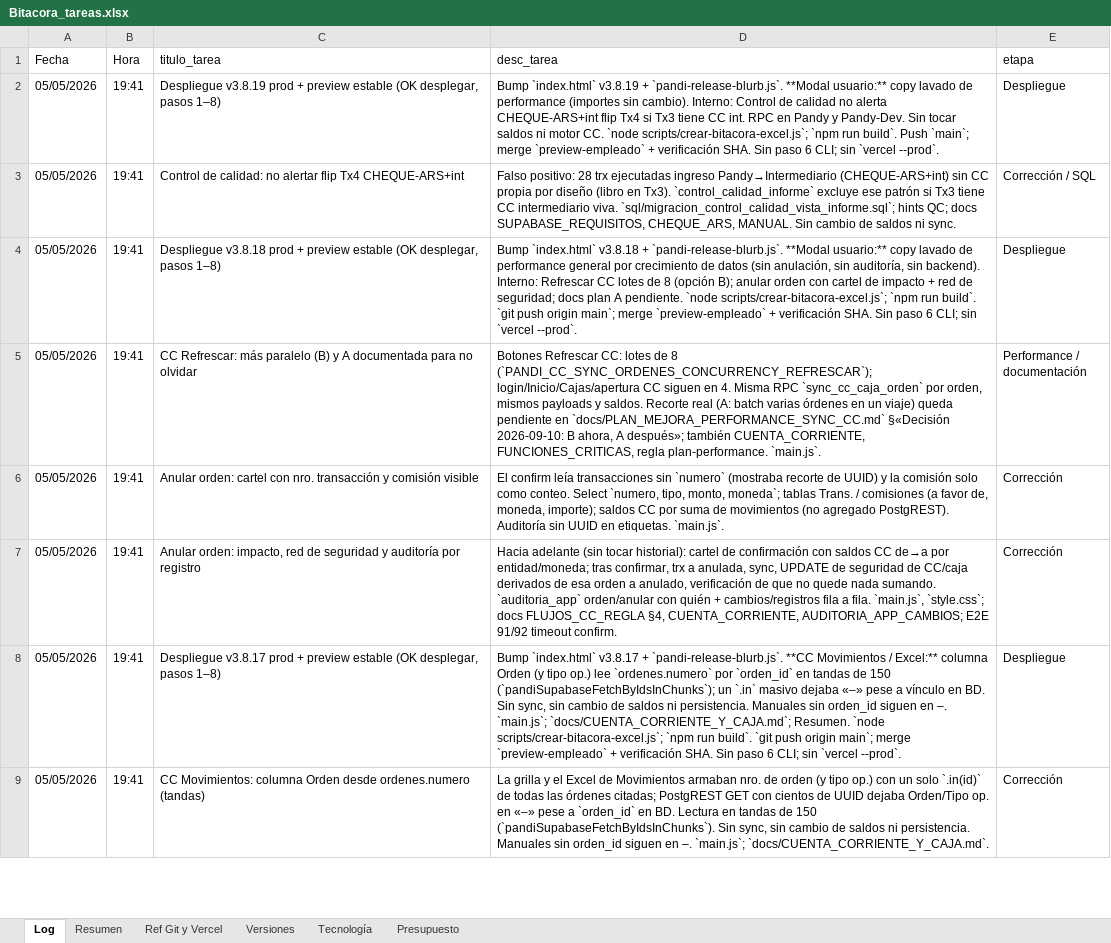
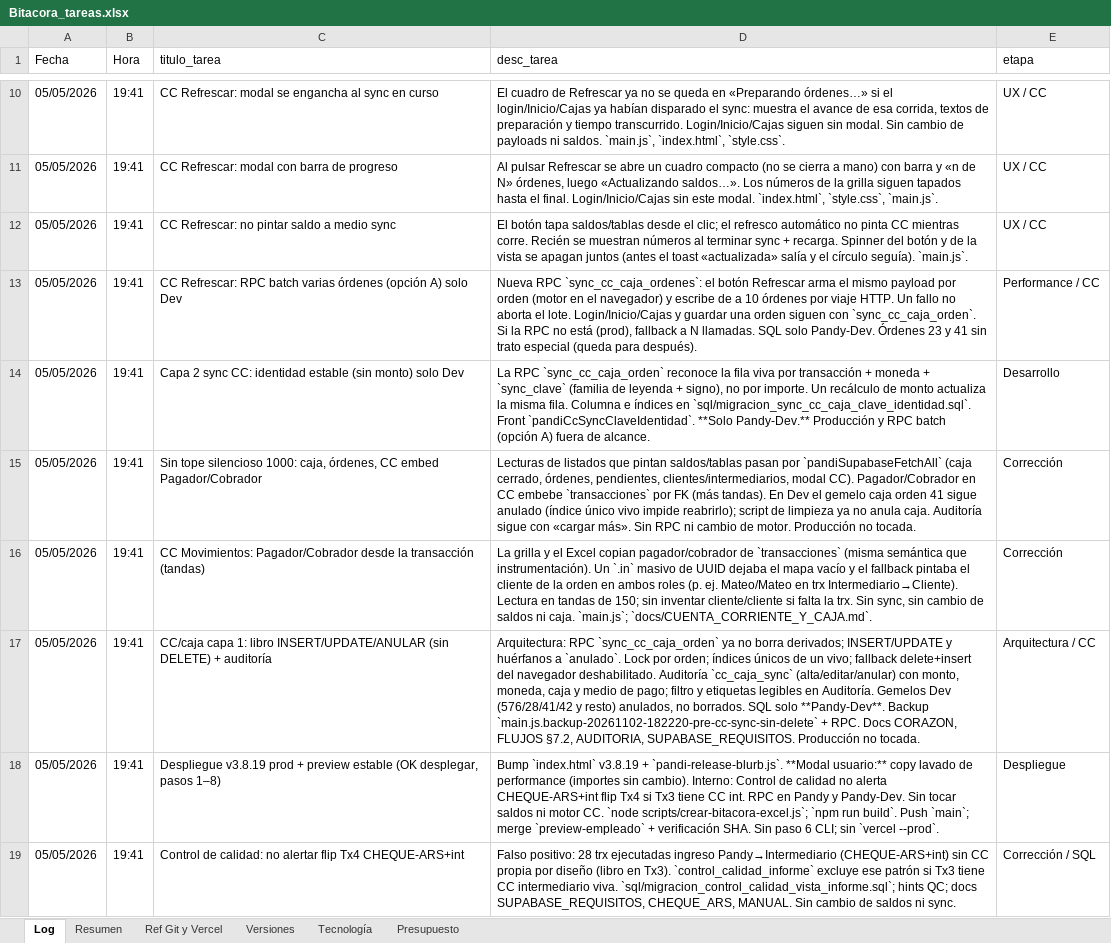
Before and after one commit to lucasbustosmartin-coder/pandy, an Excel workbook: Bitacora_tareas.xlsx, sheet Log, drawn as a sheet; only a part is shown, gaps mark what is left out; the shorter side is filled out with more unchanged rows; values as stored, in another font and other column widths than the file's, no borders; the diff covers the shown part only; the diff names each change by its address in the sheet, - before the commit and + after, or states it on an @@ line.

```diff
--- a/Bitacora_tareas.xlsx (sheet Log)
+++ b/Bitacora_tareas.xlsx (sheet Log)
+row 10: 05/05/2026 | 19:41 | CC Refrescar: modal se engancha al sync en curso | El cuadro de Refrescar ya no se queda en «Preparando órdenes…» si el login/Inicio/Cajas ya habían disparado el sync: muestra el avance de esa corrida, textos de preparación y tiempo transcurrido. Login/Inicio/Cajas siguen sin modal. Sin cambio de payloads ni saldos. `main.js`, `index.html`, `style.css`. | UX / CC
+row 11: 05/05/2026 | 19:41 | CC Refrescar: modal con barra de progreso | Al pulsar Refrescar se abre un cuadro compacto (no se cierra a mano) con barra y «n de N» órdenes, luego «Actualizando saldos…». Los números de la grilla siguen tapados hasta el final. Login/Inicio/Cajas sin este modal. `index.html`, `style.css`, `main.js`. | UX / CC
+row 12: 05/05/2026 | 19:41 | CC Refrescar: no pintar saldo a medio sync | El botón tapa saldos/tablas desde el clic; el refresco automático no pinta CC mientras corre. Recién se muestran números al terminar sync + recarga. Spinner del botón y de la vista se apagan juntos (antes el toast «actualizada» salía y el círculo seguía). `main.js`. | UX / CC
+row 13: 05/05/2026 | 19:41 | CC Refrescar: RPC batch varias órdenes (opción A) solo Dev | Nueva RPC `sync_cc_caja_ordenes`: el botón Refrescar arma el mismo payload por orden (motor en el navegador) y escribe de a 10 órdenes por viaje HTTP. Un fallo no aborta el lote. Login/Inicio/Cajas y guardar una orden siguen con `sync_cc_caja_orden`. Si la RPC no está (prod), fallback a N llamadas. SQL solo Pandy-Dev. Órdenes 23 y 41 sin trato especial (queda para después). | Performance / CC
+row 14: 05/05/2026 | 19:41 | Capa 2 sync CC: identidad estable (sin monto) solo Dev | La RPC `sync_cc_caja_orden` reconoce la fila viva por transacción + moneda + `sync_clave` (familia de leyenda + signo), no por importe. Un recálculo de monto actualiza la misma fila. Columna e índices en `sql/migracion_sync_cc_caja_clave_identidad.sql`. Front `pandiCcSyncClaveIdentidad`. **Solo Pandy-Dev.** Producción y RPC batch (opción A) fuera de alcance. | Desarrollo
+row 15: 05/05/2026 | 19:41 | Sin tope silencioso 1000: caja, órdenes, CC embed Pagador/Cobrador | Lecturas de listados que pintan saldos/tablas pasan por `pandiSupabaseFetchAll` (caja cerrado, órdenes, pendientes, clientes/intermediarios, modal CC). Pagador/Cobrador en CC embebe `transacciones` por FK (más tandas). En Dev el gemelo caja orden 41 sigue anulado (índice único vivo impide reabrirlo); script de limpieza ya no anula caja. Auditoría sigue con «cargar más». Sin RPC ni cambio de motor. Producción no tocada. | Corrección
+row 16: 05/05/2026 | 19:41 | CC Movimientos: Pagador/Cobrador desde la transacción (tandas) | La grilla y el Excel copian pagador/cobrador de `transacciones` (misma semántica que instrumentación). Un `.in` masivo de UUID dejaba el mapa vacío y el fallback pintaba el cliente de la orden en ambos roles (p. ej. Mateo/Mateo en trx Intermediario→Cliente). Lectura en tandas de 150; sin inventar cliente/cliente si falta la trx. Sin sync, sin cambio de saldos ni caja. `main.js`; `docs/CUENTA_CORRIENTE_Y_CAJA.md`. | Corrección
+row 17: 05/05/2026 | 19:41 | CC/caja capa 1: libro INSERT/UPDATE/ANULAR (sin DELETE) + auditoría | Arquitectura: RPC `sync_cc_caja_orden` ya no borra derivados; INSERT/UPDATE y huérfanos a `anulado`. Lock por orden; índices únicos de un vivo; fallback delete+insert del navegador deshabilitado. Auditoría `cc_caja_sync` (alta/editar/anular) con monto, moneda, caja y medio de pago; filtro y etiquetas legibles en Auditoría. Gemelos Dev (576/28/41/42 y resto) anulados, no borrados. SQL solo **Pandy-Dev**. Backup `main.js.backup-20261102-182220-pre-cc-sync-sin-delete` + RPC. Docs CORAZON, FLUJOS §7.2, AUDITORIA, SUPABASE_REQUISITOS. Producción no tocada. | Arquitectura / CC
```
Also changed, not shown: 8 added rows and 70 edited cells elsewhere in this sheet, sheet Versiones, sheet Resumen, docs/Excel_Pandy.xlsx, docs/GP_APORTE_ORDEN_DETALLE_PROD.xlsx, 35 other files.
